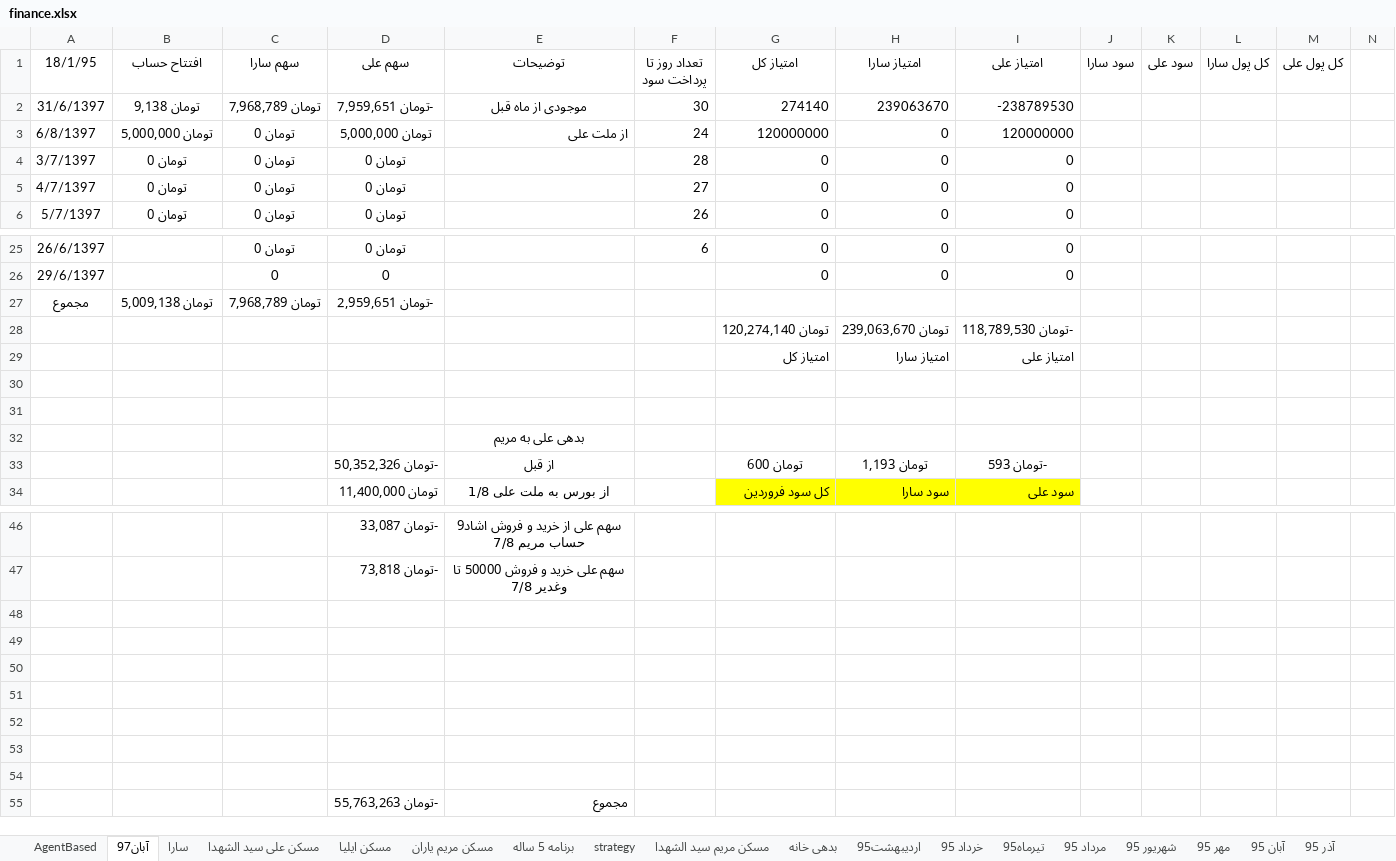
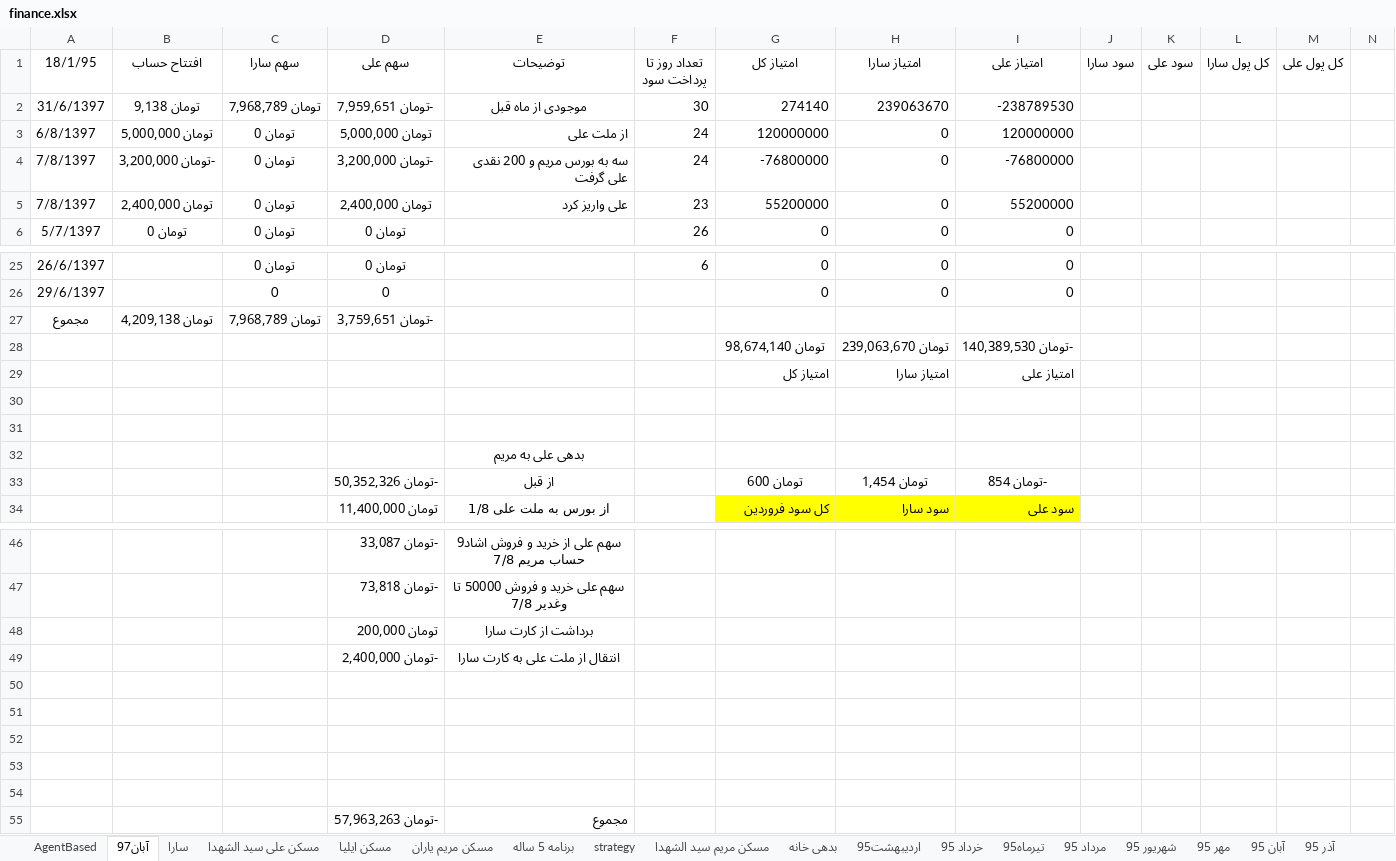
Before and after one commit to ali61n60/AudioDemo, an Excel workbook: AudioDemo/finance/finance.xlsx, sheet آبان97, drawn as a sheet; only a part is shown, gaps mark what is left out; values as stored, in another font and other column widths than the file's, no borders; removed rows and columns are numbered as before the commit, all else as after; rows hold the shown columns only; the diff names each change by its address in the sheet, - before the commit and + after, or states it on an @@ line.

```diff
--- a/AudioDemo/finance/finance.xlsx (sheet آبان97)
+++ b/AudioDemo/finance/finance.xlsx (sheet آبان97)
-row 4: 3/7/1397 | تومان 0 | تومان 0 | تومان 0 |  | 28 | 0 | 0 | 0
+row 4: 7/8/1397 | -تومان 3,200,000 | تومان 0 | -تومان 3,200,000 | سه به بورس مریم و 200 نقدی علی گرفت | 24 | -76800000 | 0 | -76800000
-A5 (18/1/95): 4/7/1397
+A5 (18/1/95): 7/8/1397
-B5 (افتتاح حساب): تومان 0
+B5 (افتتاح حساب): تومان 2,400,000
-D5 (سهم علی): تومان 0
+D5 (سهم علی): تومان 2,400,000
-E5 (توضیحات): (empty)
+E5 (توضیحات): علی واریز کرد
-F5 (تعداد روز تا پرداخت سود): 27
+F5 (تعداد روز تا پرداخت سود): 23
-G5 (امتیاز کل): 0
+G5 (امتیاز کل): 55200000
-I5 (امتیاز علی): 0
+I5 (امتیاز علی): 55200000
-B27 (افتتاح حساب): تومان 5,009,138
+B27 (افتتاح حساب): تومان 4,209,138
-D27 (سهم علی): -تومان 2,959,651
+D27 (سهم علی): -تومان 3,759,651
-G28 (امتیاز کل): تومان 120,274,140
+G28 (امتیاز کل): تومان 98,674,140
-I28 (امتیاز علی): -تومان 118,789,530
+I28 (امتیاز علی): -تومان 140,389,530
-H33 (امتیاز سارا): تومان 1,193
+H33 (امتیاز سارا): تومان 1,454
-I33 (امتیاز علی): -تومان 593
+I33 (امتیاز علی): -تومان 854
+row 48:  |  |  | تومان 200,000 | برداشت از کارت سارا
+row 49:  |  |  | -تومان 2,400,000 | انتقال از ملت علی به کارت سارا
-row 53: (empty)
-row 54: (empty)
-D55 (سهم علی): -تومان 55,763,263
+D55 (سهم علی): -تومان 57,963,263
```
Also changed, not shown: sheet سارا, sheet برنامه 5 ساله, sheet سکه, formulas that keep their value.
